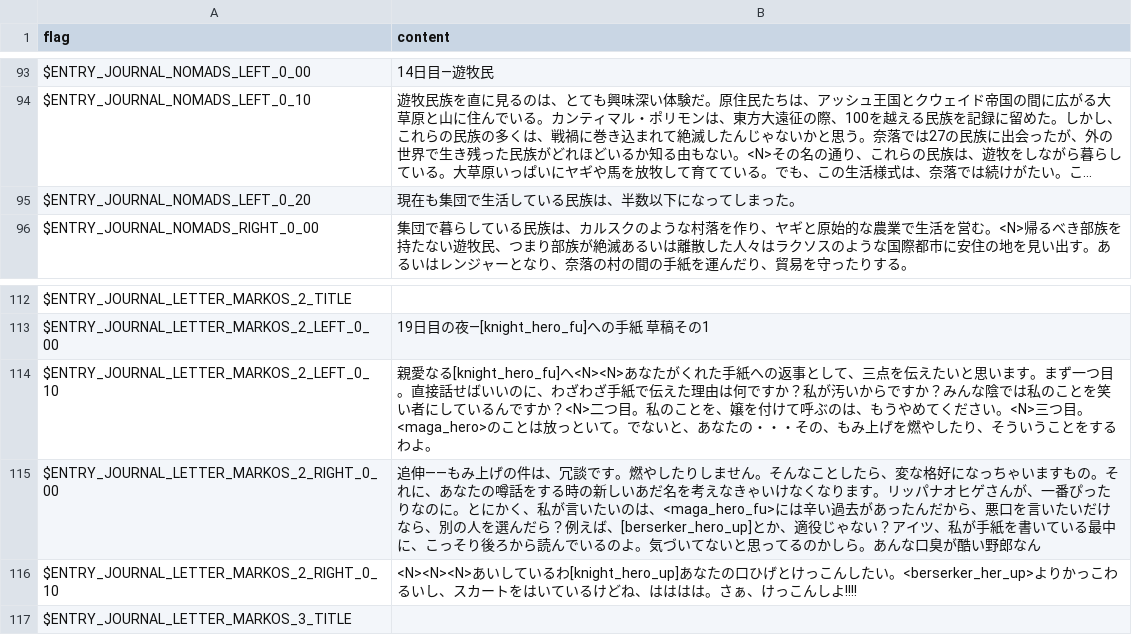
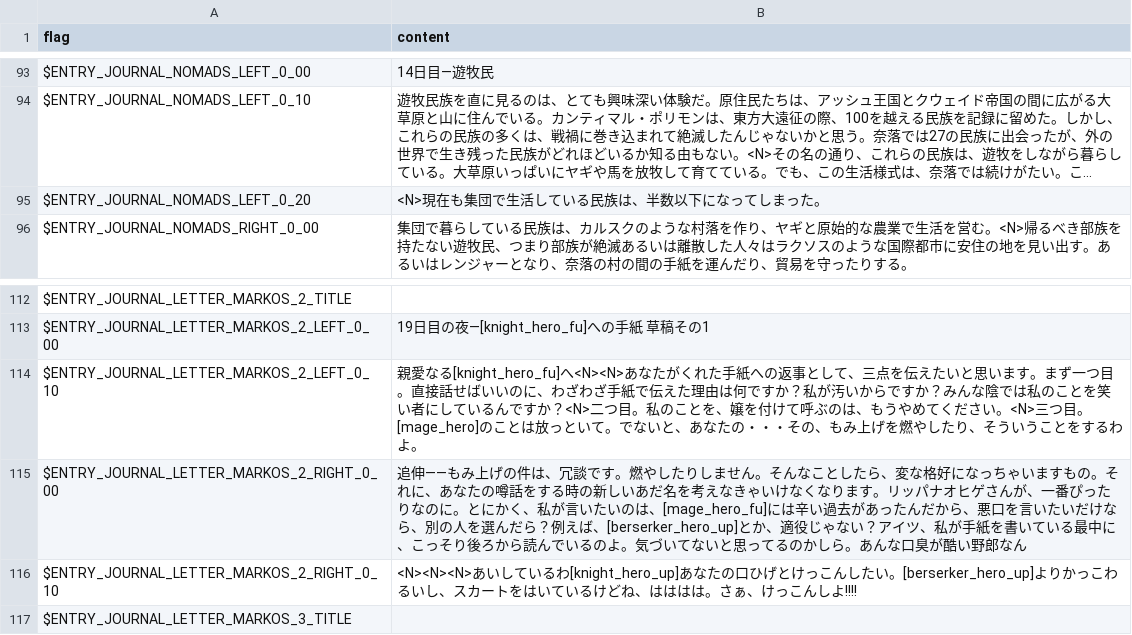
Before and after one commit to larsiusprime/defendersquest-loc, a TSV file: dq1_dx/ja-JP/journal.tsv, drawn as a sheet; only a part is shown, gaps mark what is left out; long unchanged cells end in …; the diff names each change by its address in the sheet, - before the commit and + after, or states it on an @@ line.

```diff
--- a/dq1_dx/ja-JP/journal.tsv
+++ b/dq1_dx/ja-JP/journal.tsv
-B95 (content): 現在も集団で生活している民族は、半数以下になってしまった。
+B95 (content): <N>現在も集団で生活している民族は、半数以下になってしまった。
-B114 (content): …三つ目。<maga_hero>のことは…
+B114 (content): …三つ目。[mage_hero]のことは…
-B115 (content): …いのは、<maga_hero_fu>には辛い…
+B115 (content): …いのは、[mage_hero_fu]には辛い…
-B116 (content): …したい。<berserker_her_up>よりかっ…
+B116 (content): …したい。[berserker_hero_up]よりかっ…
```
Also changed, not shown: dq1_dx/ko-KR/journal.tsv.
